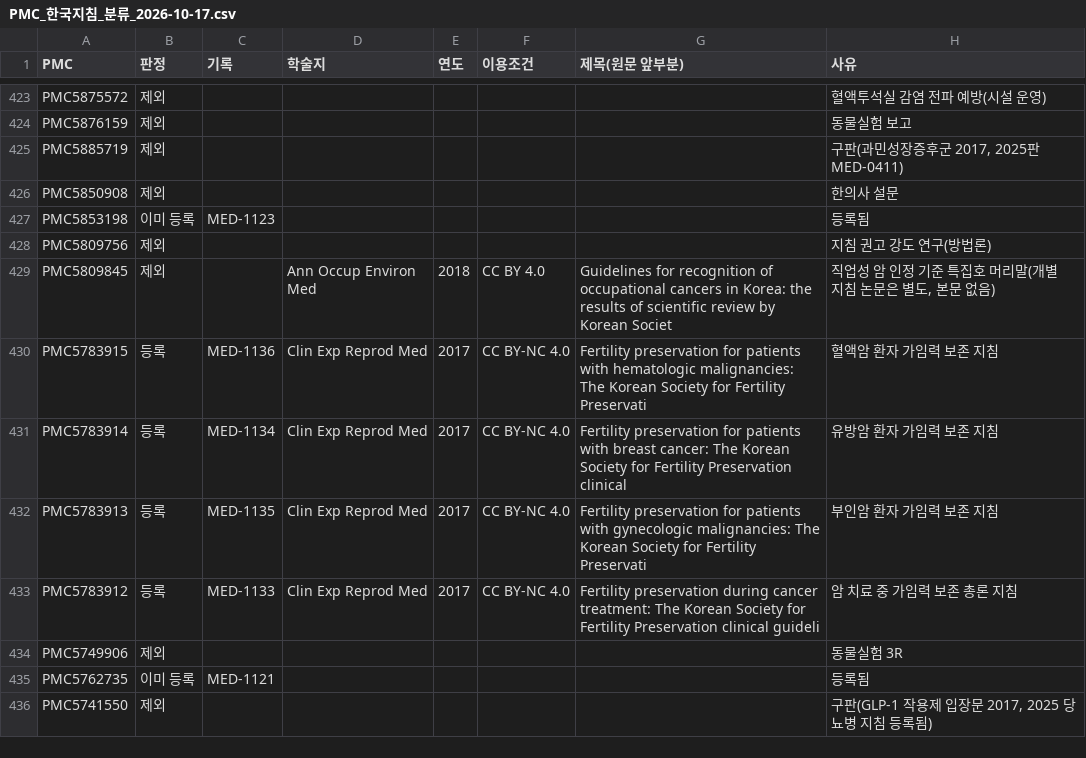
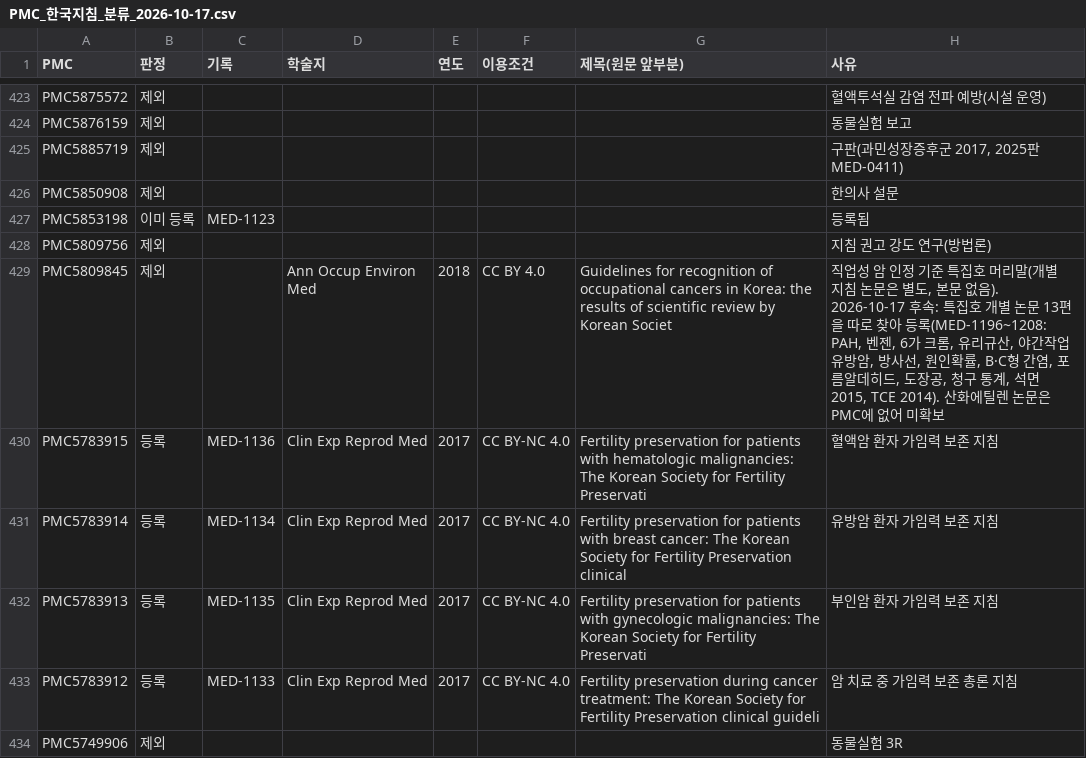
Before and after one commit to rkrjrl-ctrl/claude_drive, a CSV file: medical/reviews/PMC_한국지침_분류_2026-10-17.csv, drawn as a sheet; only a part is shown, gaps mark what is left out; the shorter side is filled out with more unchanged rows.

```diff
--- a/medical/reviews/PMC_한국지침_분류_2026-10-17.csv
+++ b/medical/reviews/PMC_한국지침_분류_2026-10-17.csv
@@ -428,3 +428,3 @@ PMC5853198,이미 등록,MED-1123,,,,,등록됨
 PMC5809756,제외,,,,,,지침 권고 강도 연구(방법론)
-PMC5809845,제외,,Ann Occup Environ Med,2018,CC BY 4.0,Guidelines for recognition of occupational cancers in Korea: the results of scientific review by Korean Societ,"직업성 암 인정 기준 특집호 머리말(개별 지침 논문은 별도, 본문 없음)"
+PMC5809845,제외,,Ann Occup Environ Med,2018,CC BY 4.0,Guidelines for recognition of occupational cancers in Korea: the results of scientific review by Korean Societ,"직업성 암 인정 기준 특집호 머리말(개별 지침 논문은 별도, 본문 없음). 2026-10-17 후속: 특집호 개별 논문 13편을 따로 찾아 등록(MED-1196~1208: PAH, 벤젠, 6가 크롬, 유리규산, 야간작업 유방암, 방사선, 원인확률, B·C형 간염, 포름알데히드, 도장공, 청구 통계, 석면 2015, TCE 2014). 산화에틸렌 논문은 PMC에 없어 미확보"
 PMC5783915,등록,MED-1136,Clin Exp Reprod Med,2017,CC BY-NC 4.0,Fertility preservation for patients with hematologic malignancies: The Korean Society for Fertility Preservati,혈액암 환자 가임력 보존 지침
```
Also changed, not shown: 17 other files.
